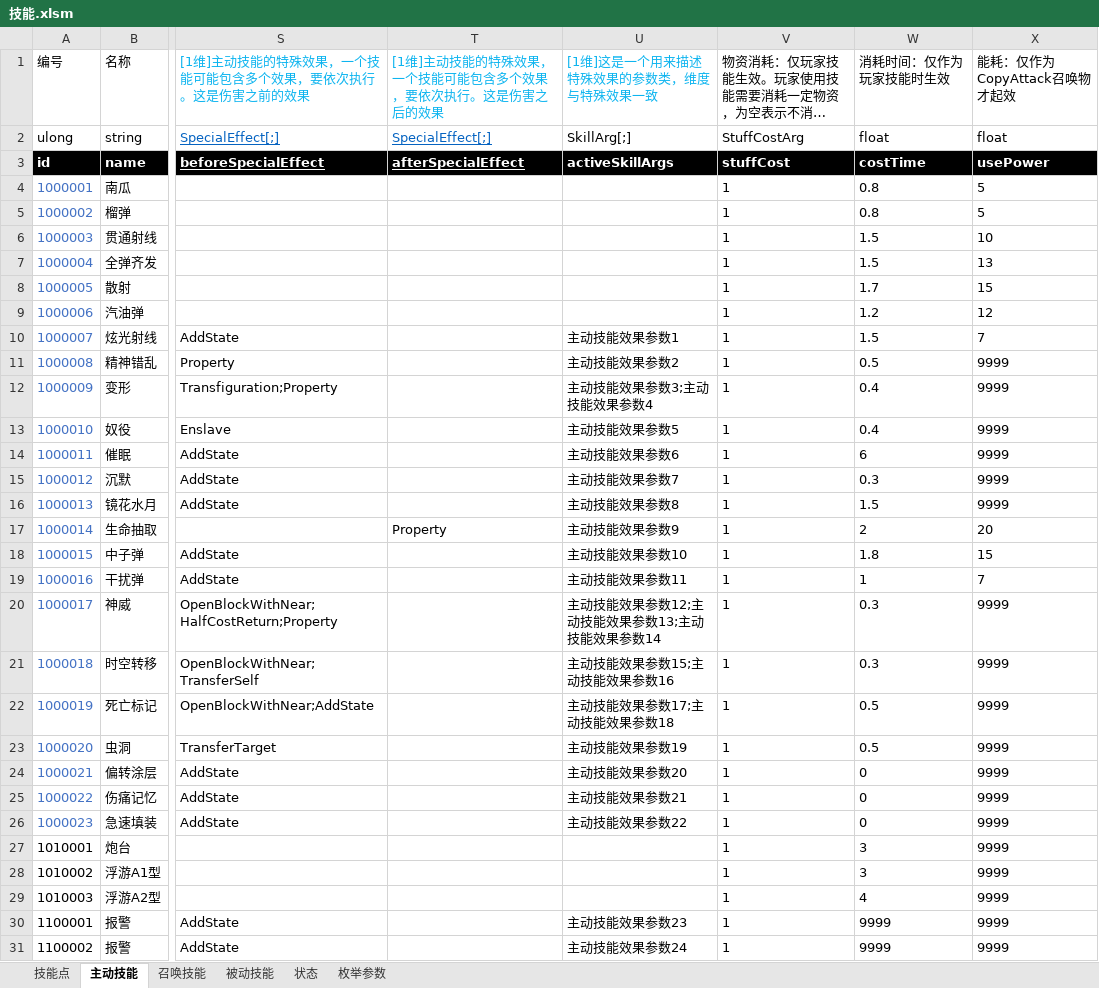
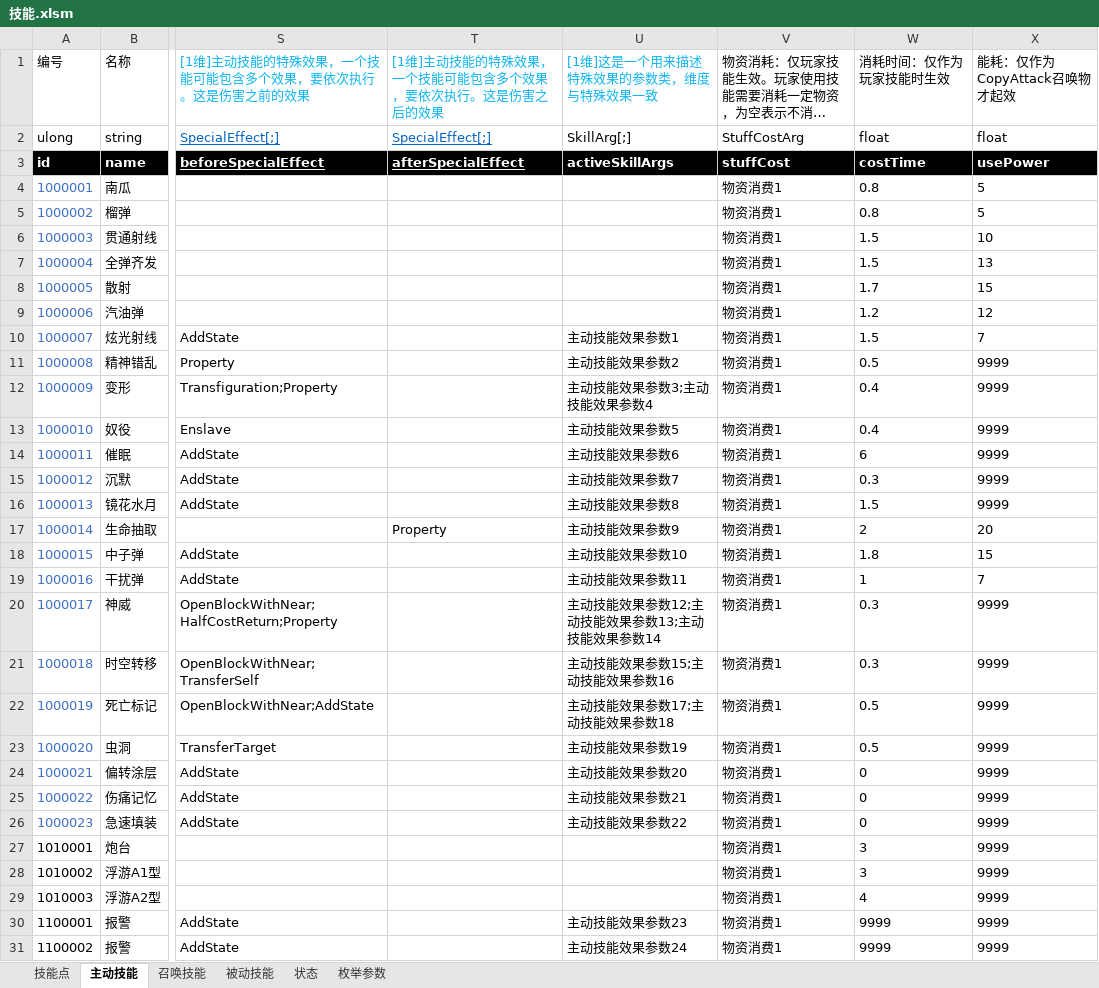
Before and after one commit to Canvastudio/Prometheus, an Excel workbook: Design/原始配置表/技能.xlsm, sheet 主动技能, drawn as a sheet; only a part is shown, gaps mark what is left out; long unchanged cells end in …; values as stored, in another font and other column widths than the file's, no borders; conditional formats and table styles not drawn; the diff covers the shown part only; the diff names each change by its address in the sheet, - before the commit and + after, or states it on an @@ line.

```diff
--- a/Design/原始配置表/技能.xlsm (sheet 主动技能)
+++ b/Design/原始配置表/技能.xlsm (sheet 主动技能)
-V4:V31: 1
+V4:V31: 物资消费1
```
Also changed, not shown: 20 edited cells elsewhere in this sheet, 1 other file.
